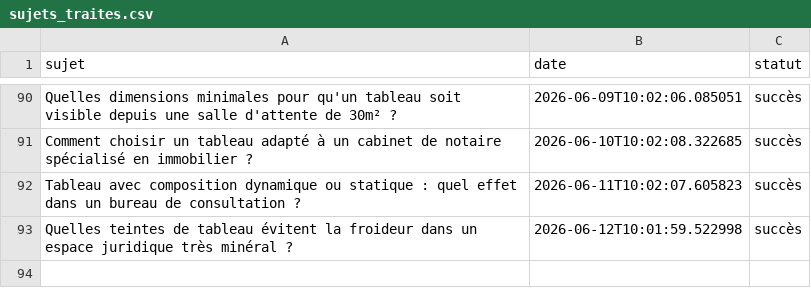
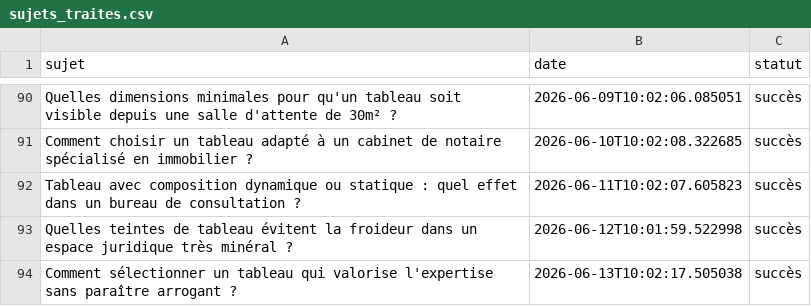
Before and after one commit to Metalosmose21/Cabinet-avocat-2, a CSV file: sujets_traites.csv, drawn as a sheet; only a part is shown, gaps mark what is left out; the diff names each change by its address in the sheet, - before the commit and + after, or states it on an @@ line.

```diff
--- a/sujets_traites.csv
+++ b/sujets_traites.csv
+row 94: Comment sélectionner un tableau qui valorise l'expertise sans paraître arrogant ? | 2026-06-13T10:02:17.505038 | succès
```
Also changed, not shown: sujets.csv.
